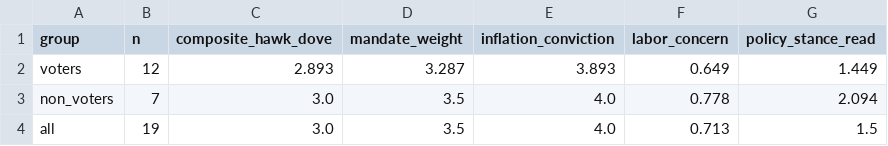
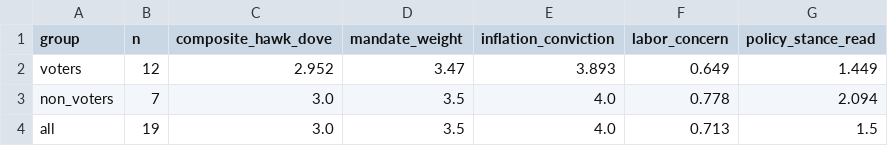
Before and after one commit to mrabelosouza-maker/fomc, a CSV file: results/median_functions.csv, drawn as a sheet.

```diff
--- a/results/median_functions.csv
+++ b/results/median_functions.csv
@@ -1,3 +1,3 @@
 group,n,composite_hawk_dove,mandate_weight,inflation_conviction,labor_concern,policy_stance_read
-voters,12,2.893,3.287,3.893,0.649,1.449
+voters,12,2.952,3.47,3.893,0.649,1.449
 non_voters,7,3.0,3.5,4.0,0.778,2.094
```
Also changed, not shown: results/summary.csv, 3 other files.
